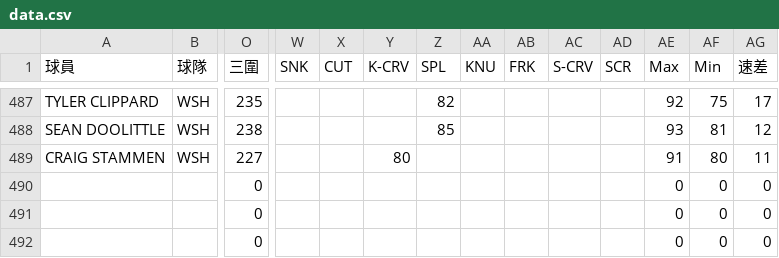
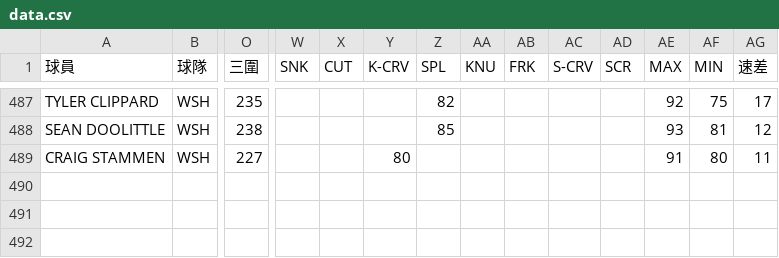
Before and after one commit to h3786010/h3786010.github.io, a CSV file: mlbpi23/data.csv, drawn as a sheet; only a part is shown, gaps mark what is left out; rows hold the shown columns only; the diff names each change by its address in the sheet, - before the commit and + after, or states it on an @@ line.

Commit message:
Add files via upload

```diff
--- a/mlbpi23/data.csv
+++ b/mlbpi23/data.csv
-AE1: Max
+AE1: MAX
-AF1: Min
+AF1: MIN
-row 490:  |  | 0 |  |  |  |  |  |  |  |  | 0 | 0 | 0
-row 491:  |  | 0 |  |  |  |  |  |  |  |  | 0 | 0 | 0
-row 492:  |  | 0 |  |  |  |  |  |  |  |  | 0 | 0 | 0
```
